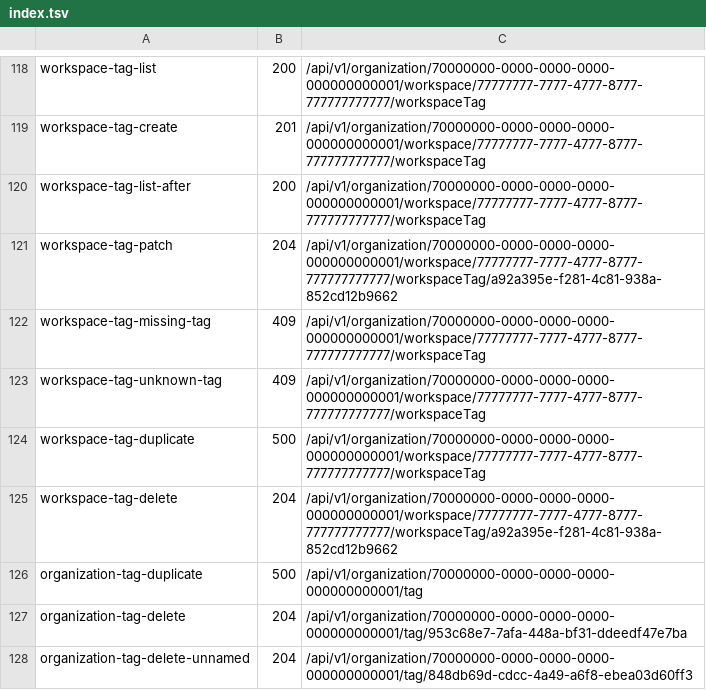
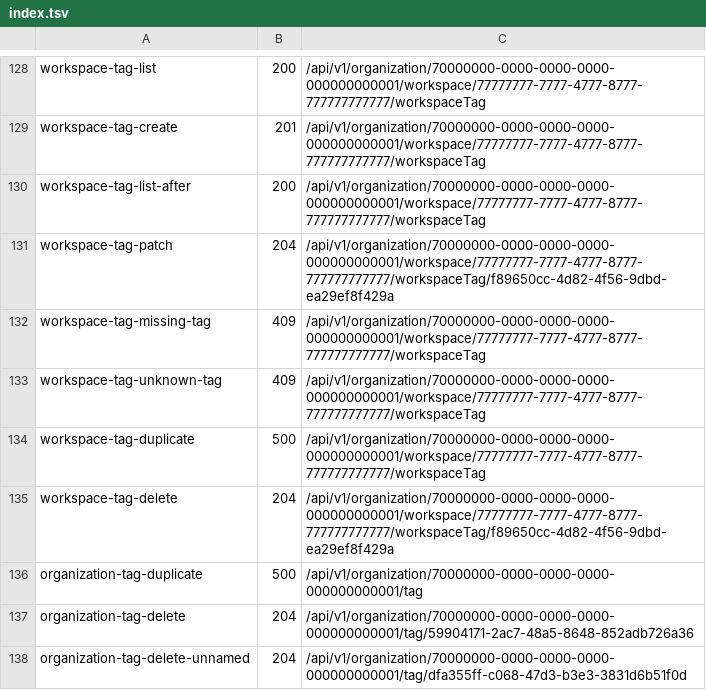
Before and after one commit to aminbenmansour/terrakube-go, a TSV file: docs/upstream/rest/index.tsv, drawn as a sheet; only a part is shown, gaps mark what is left out; the diff covers the shown part only.

```diff
--- a/docs/upstream/rest/index.tsv
+++ b/docs/upstream/rest/index.tsv
@@ -120,3 +130,3 @@ workspace-tag-create	201	/api/v1/organization/70000000-0000-0000-0000-0000000000
 workspace-tag-list-after	200	/api/v1/organization/70000000-0000-0000-0000-000000000001/workspace/77777777-7777-4777-8777-777777777777/workspaceTag
-workspace-tag-patch	204	/api/v1/organization/70000000-0000-0000-0000-000000000001/workspace/77777777-7777-4777-8777-777777777777/workspaceTag/a92a395e-f281-4c81-938a-852cd12b9662
+workspace-tag-patch	204	/api/v1/organization/70000000-0000-0000-0000-000000000001/workspace/77777777-7777-4777-8777-777777777777/workspaceTag/f89650cc-4d82-4f56-9dbd-ea29ef8f429a
 workspace-tag-missing-tag	409	/api/v1/organization/70000000-0000-0000-0000-000000000001/workspace/77777777-7777-4777-8777-777777777777/workspaceTag
@@ -124,5 +134,5 @@ workspace-tag-unknown-tag	409	/api/v1/organization/70000000-0000-0000-0000-00000
 workspace-tag-duplicate	500	/api/v1/organization/70000000-0000-0000-0000-000000000001/workspace/77777777-7777-4777-8777-777777777777/workspaceTag
-workspace-tag-delete	204	/api/v1/organization/70000000-0000-0000-0000-000000000001/workspace/77777777-7777-4777-8777-777777777777/workspaceTag/a92a395e-f281-4c81-938a-852cd12b9662
+workspace-tag-delete	204	/api/v1/organization/70000000-0000-0000-0000-000000000001/workspace/77777777-7777-4777-8777-777777777777/workspaceTag/f89650cc-4d82-4f56-9dbd-ea29ef8f429a
 organization-tag-duplicate	500	/api/v1/organization/70000000-0000-0000-0000-000000000001/tag
-organization-tag-delete	204	/api/v1/organization/70000000-0000-0000-0000-000000000001/tag/953c68e7-7afa-448a-bf31-ddeedf47e7ba
-organization-tag-delete-unnamed	204	/api/v1/organization/70000000-0000-0000-0000-000000000001/tag/848db69d-cdcc-4a49-a6f8-ebea03d60ff3
+organization-tag-delete	204	/api/v1/organization/70000000-0000-0000-0000-000000000001/tag/59904171-2ac7-48a5-8648-852adb726a36
+organization-tag-delete-unnamed	204	/api/v1/organization/70000000-0000-0000-0000-000000000001/tag/dfa355ff-c068-47d3-b3e3-3831d6b51f0d
```
Also changed, not shown: 10 added rows and 27 edited cells elsewhere in this file, 54 other files.
